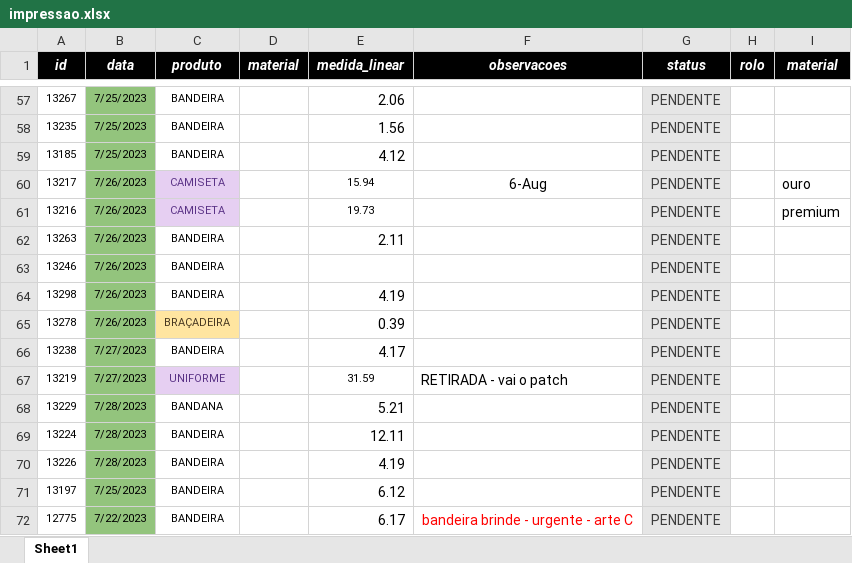
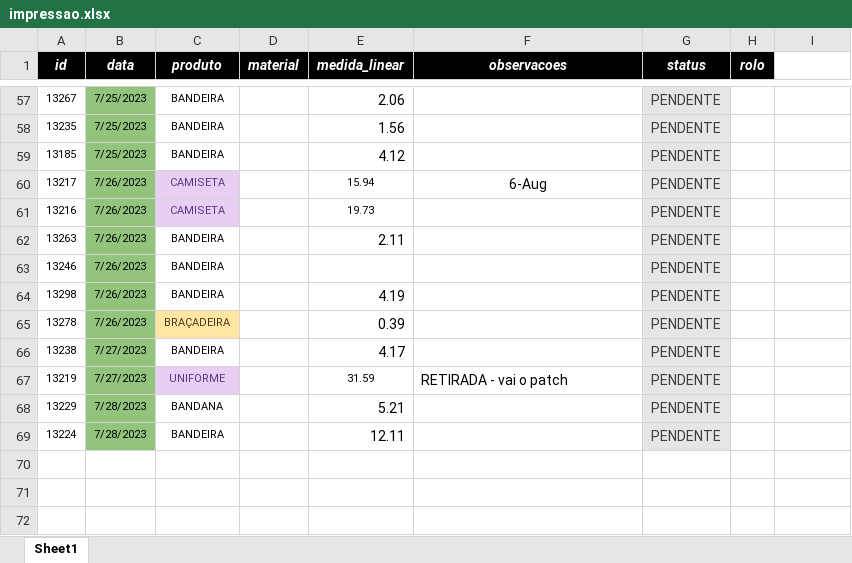
Before and after one commit to artearena/API-Arte-arena, an Excel workbook: arquivos/impressao.xlsx, sheet Sheet1, drawn as a sheet; only a part is shown, gaps mark what is left out; values as stored, in another font and other column widths than the file's, no borders; the diff covers the shown part only; the diff names each change by its address in the sheet, - before the commit and + after, or states it on an @@ line.

Commit message:
Update impressao.xlsx

```diff
--- a/arquivos/impressao.xlsx (sheet Sheet1)
+++ b/arquivos/impressao.xlsx (sheet Sheet1)
-I1: material
+I1: (empty)
-I1 fill: #000000
+I1 fill: none
-I60: ouro
+I60: (empty)
-I61: premium
+I61: (empty)
-row 70: 13226 | 7/28/2023 | BANDEIRA |  | 4.19 |  | PENDENTE
-row 71: 13197 | 7/25/2023 | BANDEIRA |  | 6.12 |  | PENDENTE
-row 72: 12775 | 7/22/2023 | BANDEIRA |  | 6.17 | bandeira brinde - urgente - arte C | PENDENTE
```
Also changed, not shown: 5 edited cells and cell formats elsewhere in this sheet.
